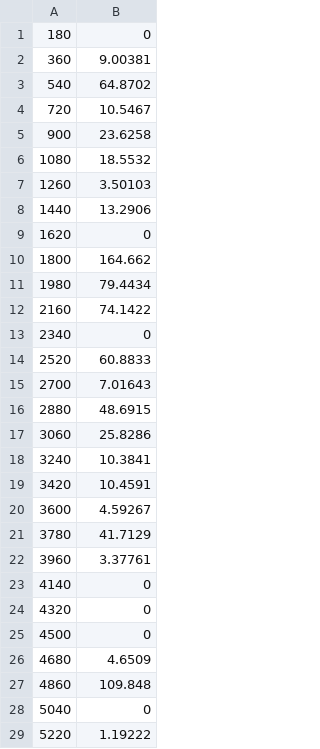
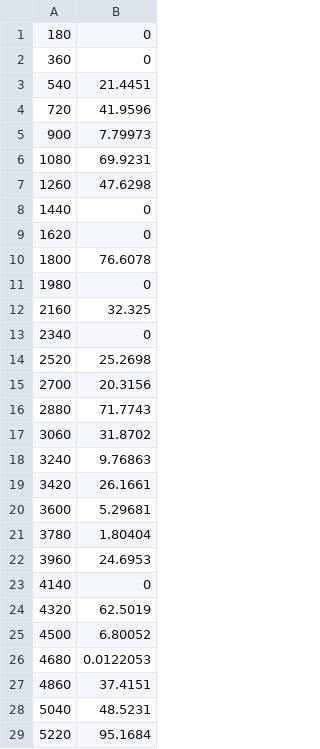
Before and after one commit to LucasLillo03/Proyecto-siulacion-promo, a CSV file: outputs/ordenes.csv, drawn as a sheet; only a part is shown; the diff covers the shown part only.

```diff
--- a/outputs/ordenes.csv
+++ b/outputs/ordenes.csv
@@ -1,29 +1,29 @@
 180, 0
-360, 9.00381
-540, 64.8702
-720, 10.5467
-900, 23.6258
-1080, 18.5532
-1260, 3.50103
-1440, 13.2906
+360, 0
+540, 21.4451
+720, 41.9596
+900, 7.79973
+1080, 69.9231
+1260, 47.6298
+1440, 0
 1620, 0
-1800, 164.662
-1980, 79.4434
-2160, 74.1422
+1800, 76.6078
+1980, 0
+2160, 32.325
 2340, 0
-2520, 60.8833
-2700, 7.01643
-2880, 48.6915
-3060, 25.8286
-3240, 10.3841
-3420, 10.4591
-3600, 4.59267
-3780, 41.7129
-3960, 3.37761
+2520, 25.2698
+2700, 20.3156
+2880, 71.7743
+3060, 31.8702
+3240, 9.76863
+3420, 26.1661
+3600, 5.29681
+3780, 1.80404
+3960, 24.6953
 4140, 0
-4320, 0
-4500, 0
-4680, 4.6509
-4860, 109.848
-5040, 0
-5220, 1.19222
+4320, 62.5019
+4500, 6.80052
+4680, 0.0122053
+4860, 37.4151
+5040, 48.5231
+5220, 95.1684
```
Also changed, not shown: 25 edited cells elsewhere in this file, 3 other files.
